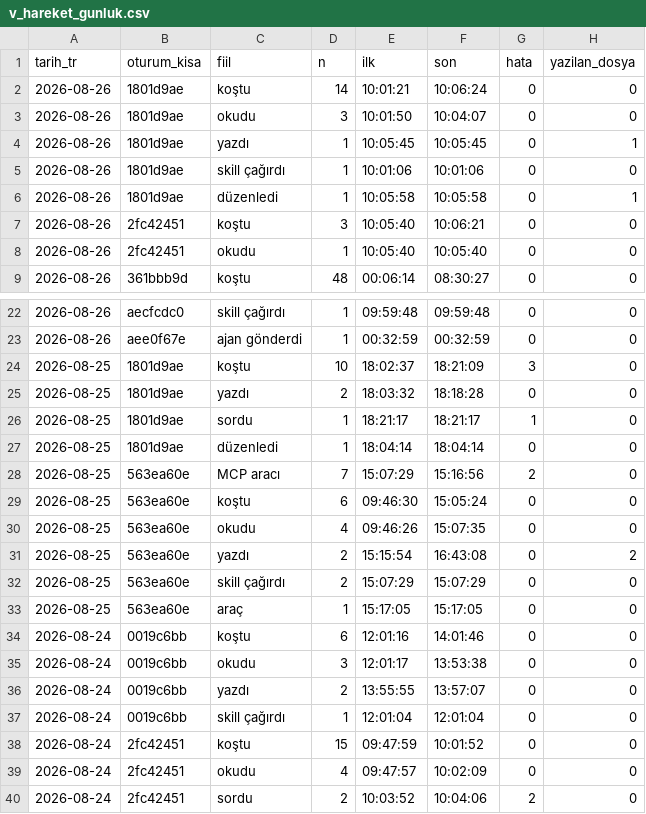
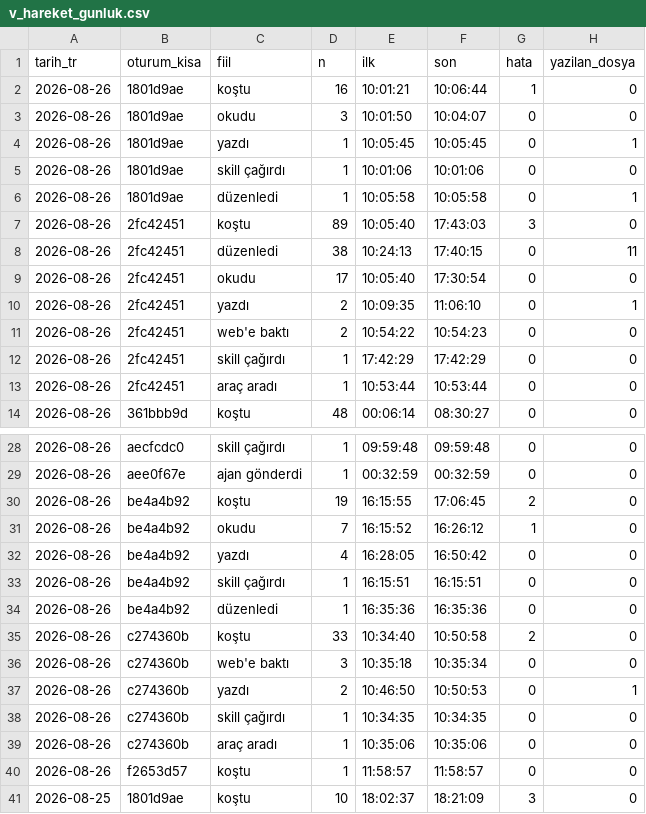
Before and after one commit to salihsahinin/sistem, a CSV file: veri/gorunum/v_hareket_gunluk.csv, drawn as a sheet; only a part is shown, gaps mark what is left out; the shorter side is filled out with more unchanged rows; the diff covers the shown part only.

```diff
--- a/veri/gorunum/v_hareket_gunluk.csv
+++ b/veri/gorunum/v_hareket_gunluk.csv
@@ -1,3 +1,3 @@
 tarih_tr,oturum_kisa,fiil,n,ilk,son,hata,yazilan_dosya
-2026-08-26,1801d9ae,koştu,14,10:01:21,10:06:24,0,0
+2026-08-26,1801d9ae,koştu,16,10:01:21,10:06:44,1,0
 2026-08-26,1801d9ae,okudu,3,10:01:50,10:04:07,0,0
@@ -6,4 +6,9 @@ tarih_tr,oturum_kisa,fiil,n,ilk,son,hata,yazilan_dosya
 2026-08-26,1801d9ae,düzenledi,1,10:05:58,10:05:58,0,1
-2026-08-26,2fc42451,koştu,3,10:05:40,10:06:21,0,0
-2026-08-26,2fc42451,okudu,1,10:05:40,10:05:40,0,0
+2026-08-26,2fc42451,koştu,89,10:05:40,17:43:03,3,0
+2026-08-26,2fc42451,düzenledi,38,10:24:13,17:40:15,0,11
+2026-08-26,2fc42451,okudu,17,10:05:40,17:30:54,0,0
+2026-08-26,2fc42451,yazdı,2,10:09:35,11:06:10,0,1
+2026-08-26,2fc42451,web'e baktı,2,10:54:22,10:54:23,0,0
+2026-08-26,2fc42451,skill çağırdı,1,17:42:29,17:42:29,0,0
+2026-08-26,2fc42451,araç aradı,1,10:53:44,10:53:44,0,0
 2026-08-26,361bbb9d,koştu,48,00:06:14,08:30:27,0,0
@@ -23,2 +29,13 @@ tarih_tr,oturum_kisa,fiil,n,ilk,son,hata,yazilan_dosya
 2026-08-26,aee0f67e,ajan gönderdi,1,00:32:59,00:32:59,0,0
+2026-08-26,be4a4b92,koştu,19,16:15:55,17:06:45,2,0
+2026-08-26,be4a4b92,okudu,7,16:15:52,16:26:12,1,0
+2026-08-26,be4a4b92,yazdı,4,16:28:05,16:50:42,0,0
+2026-08-26,be4a4b92,skill çağırdı,1,16:15:51,16:15:51,0,0
+2026-08-26,be4a4b92,düzenledi,1,16:35:36,16:35:36,0,0
+2026-08-26,c274360b,koştu,33,10:34:40,10:50:58,2,0
+2026-08-26,c274360b,web'e baktı,3,10:35:18,10:35:34,0,0
+2026-08-26,c274360b,yazdı,2,10:46:50,10:50:53,0,1
+2026-08-26,c274360b,skill çağırdı,1,10:34:35,10:34:35,0,0
+2026-08-26,c274360b,araç aradı,1,10:35:06,10:35:06,0,0
+2026-08-26,f2653d57,koştu,1,11:58:57,11:58:57,0,0
 2026-08-25,1801d9ae,koştu,10,18:02:37,18:21:09,3,0
```
Also changed, not shown: 1 added row elsewhere in this file, veri/gorunum/v_karar_borcu.csv, veri/gorunum/v_kirik_pointer.csv, 44 other files.
